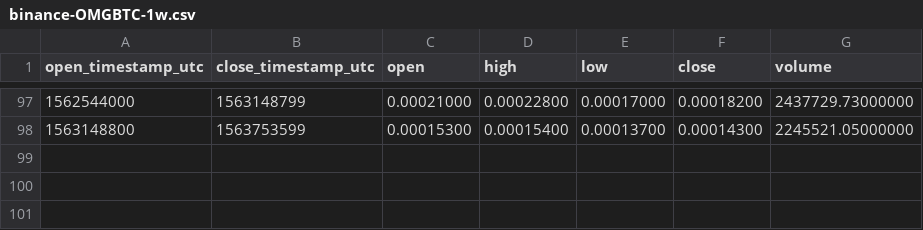
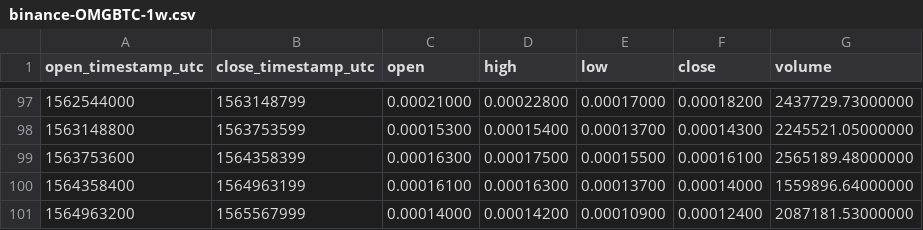
Before and after one commit to cryptobigbro/binance-OMGBTC, a CSV file: binance-OMGBTC-1w.csv, drawn as a sheet; only a part is shown, gaps mark what is left out; the diff names each change by its address in the sheet, - before the commit and + after, or states it on an @@ line.

```diff
--- a/binance-OMGBTC-1w.csv
+++ b/binance-OMGBTC-1w.csv
+row 99: 1563753600 | 1564358399 | 0.00016300 | 0.00017500 | 0.00015500 | 0.00016100 | 2565189.48000000
+row 100: 1564358400 | 1564963199 | 0.00016100 | 0.00016300 | 0.00013700 | 0.00014000 | 1559896.64000000
+row 101: 1564963200 | 1565567999 | 0.00014000 | 0.00014200 | 0.00010900 | 0.00012400 | 2087181.53000000
```
Also changed, not shown: binance-OMGBTC-1M.csv, binance-OMGBTC-1d.csv, 1 other file.
